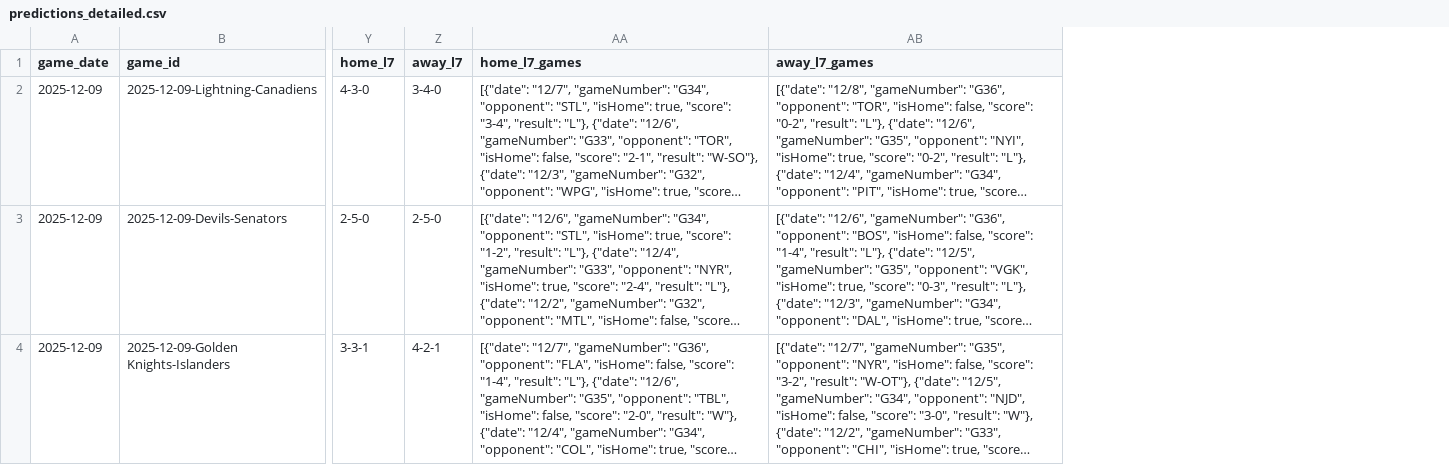
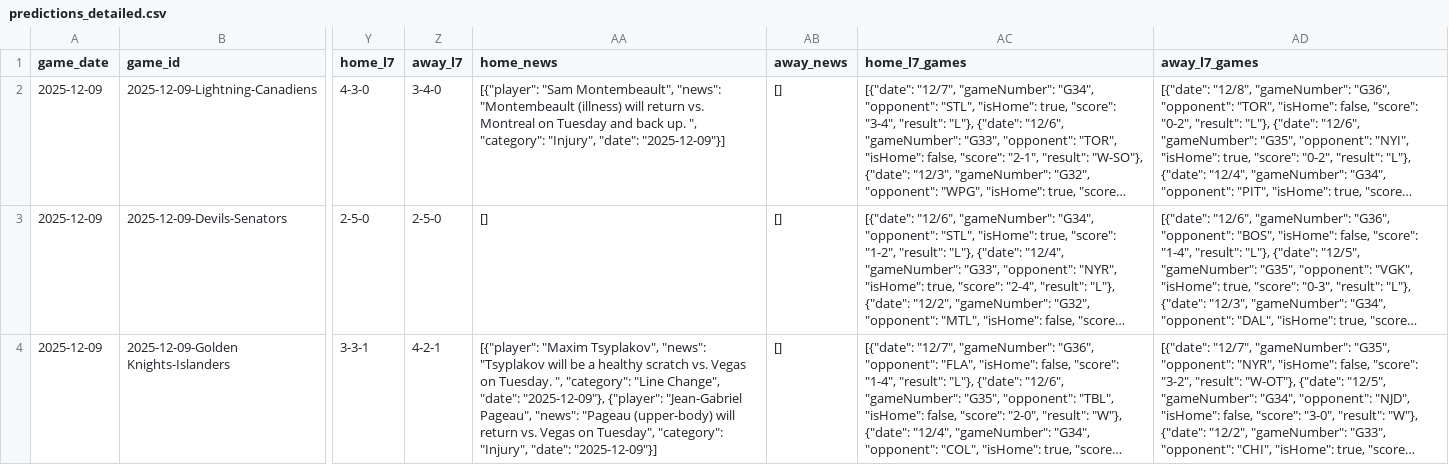
Before and after one commit to alexgarrison2/axiom, a CSV file: data/predictions_detailed.csv, drawn as a sheet; only a part is shown, gaps mark what is left out; long unchanged cells end in …; the diff covers the shown part only; the diff names each change by its address in the sheet, - before the commit and + after, or states it on an @@ line.

Commit message:
players news

```diff
--- a/data/predictions_detailed.csv
+++ b/data/predictions_detailed.csv
+column AA (home_news), rows 2-4: [{"player": "Sam Montembeault", "news": "Montembeault (illness) will return vs. Montreal on Tuesday and back up. ", "category": "Injury", "date": "2025-12-09"}] | [] | [{"player": "Maxim Tsyplakov", "news": "Tsyplakov will be a healthy scratch vs. Vegas on Tuesday. ", "category": "Line Change", "date": "2025-12-09"}, {"player": "Jean-Gabriel Pageau", "news": "Pageau (upper-body) will return vs. Vegas on Tuesday", "category": "Injury", "date": "2025-12-09"}]
+column AB (away_news), rows 2-4: all []
```
Also changed, not shown: 13 edited cells elsewhere in this file, 4 other files.
